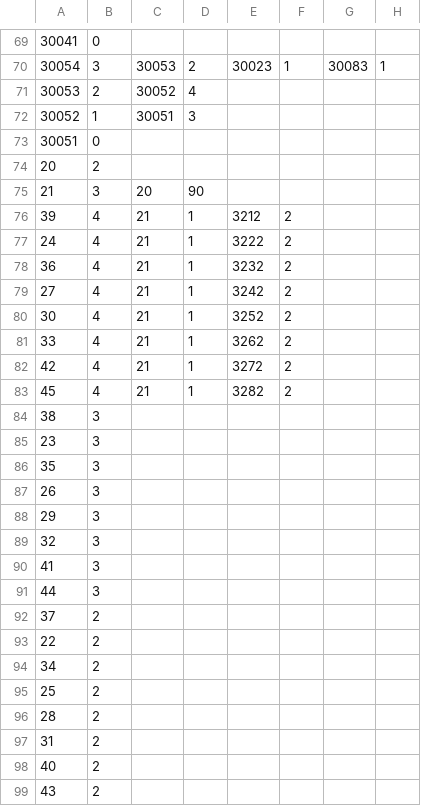
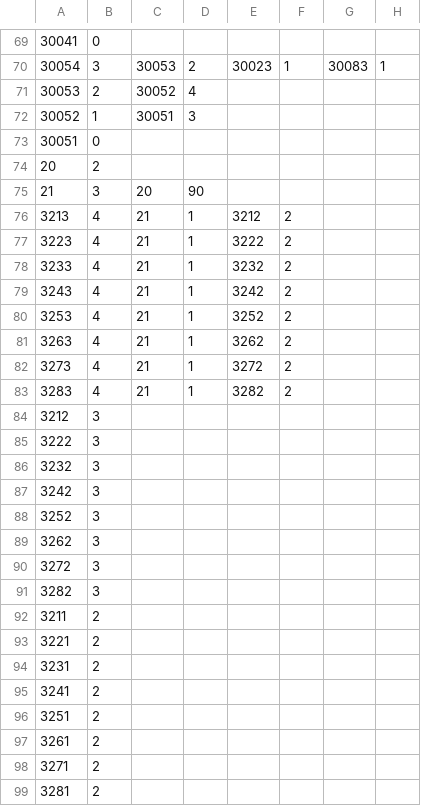
Before and after one commit to ArknightsToolOperatorsManager/InputItem, a CSV file: inputdata/itemdata.csv, drawn as a sheet; only a part is shown, gaps mark what is left out; the diff covers the shown part only.

Commit message:
for SpreadSheet

```diff
--- a/inputdata/itemdata.csv
+++ b/inputdata/itemdata.csv
@@ -75,25 +75,25 @@
 21	3	20	90				
-39	4	21	1	3212	2		
-24	4	21	1	3222	2		
-36	4	21	1	3232	2		
-27	4	21	1	3242	2		
-30	4	21	1	3252	2		
-33	4	21	1	3262	2		
-42	4	21	1	3272	2		
-45	4	21	1	3282	2		
-38	3						
-23	3						
-35	3						
-26	3						
-29	3						
-32	3						
-41	3						
-44	3						
-37	2						
-22	2						
-34	2						
-25	2						
-28	2						
-31	2						
-40	2						
-43	2						
+3213	4	21	1	3212	2		
+3223	4	21	1	3222	2		
+3233	4	21	1	3232	2		
+3243	4	21	1	3242	2		
+3253	4	21	1	3252	2		
+3263	4	21	1	3262	2		
+3273	4	21	1	3272	2		
+3283	4	21	1	3282	2		
+3212	3						
+3222	3						
+3232	3						
+3242	3						
+3252	3						
+3262	3						
+3272	3						
+3282	3						
+3211	2						
+3221	2						
+3231	2						
+3241	2						
+3251	2						
+3261	2						
+3271	2						
+3281	2						
```
Also changed, not shown: 8 edited cells elsewhere in this file.
